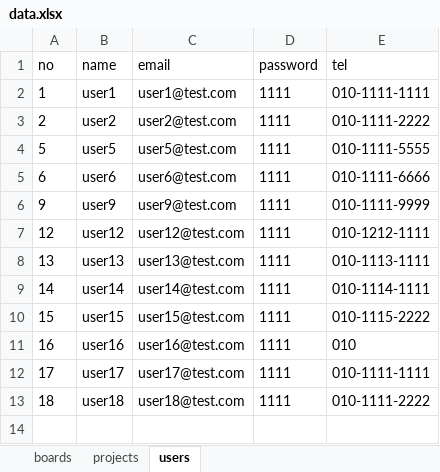
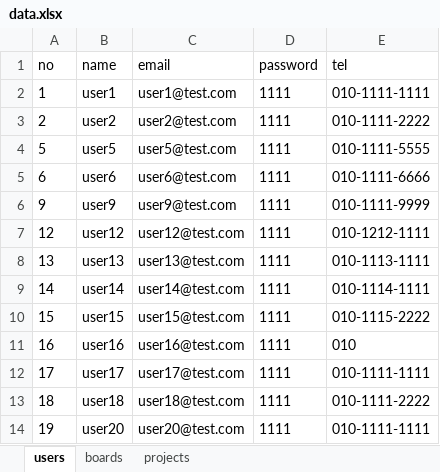
Before and after one commit to Nari-Lee/bitcamp-mystudy, an Excel workbook: myapp/app/data.xlsx, sheet users, drawn as a sheet; values as stored, in another font and other column widths than the file's, no borders; the diff names each change by its address in the sheet, - before the commit and + after, or states it on an @@ line.

```diff
--- a/myapp/app/data.xlsx (sheet users)
+++ b/myapp/app/data.xlsx (sheet users)
@@ sheet tab order changed: users | boards | projects @@
+row 14: 19 | user20 | user20@test.com | 1111 | 010-1111-1111
```
Also changed, not shown: sheet boards, sheet projects, 36 other files.
